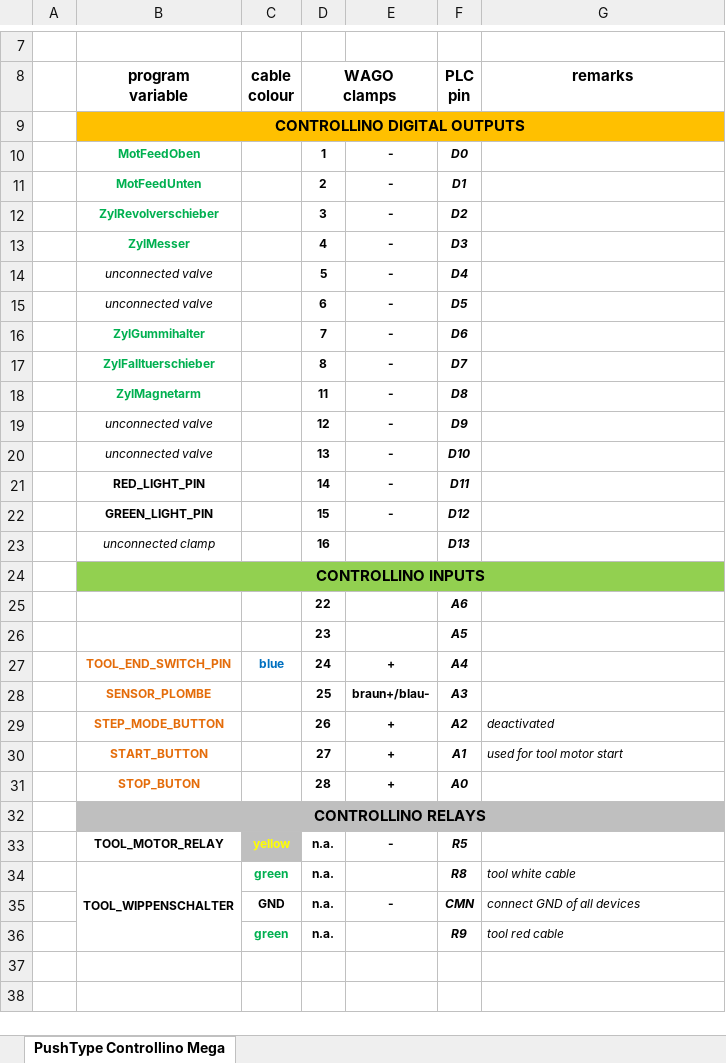
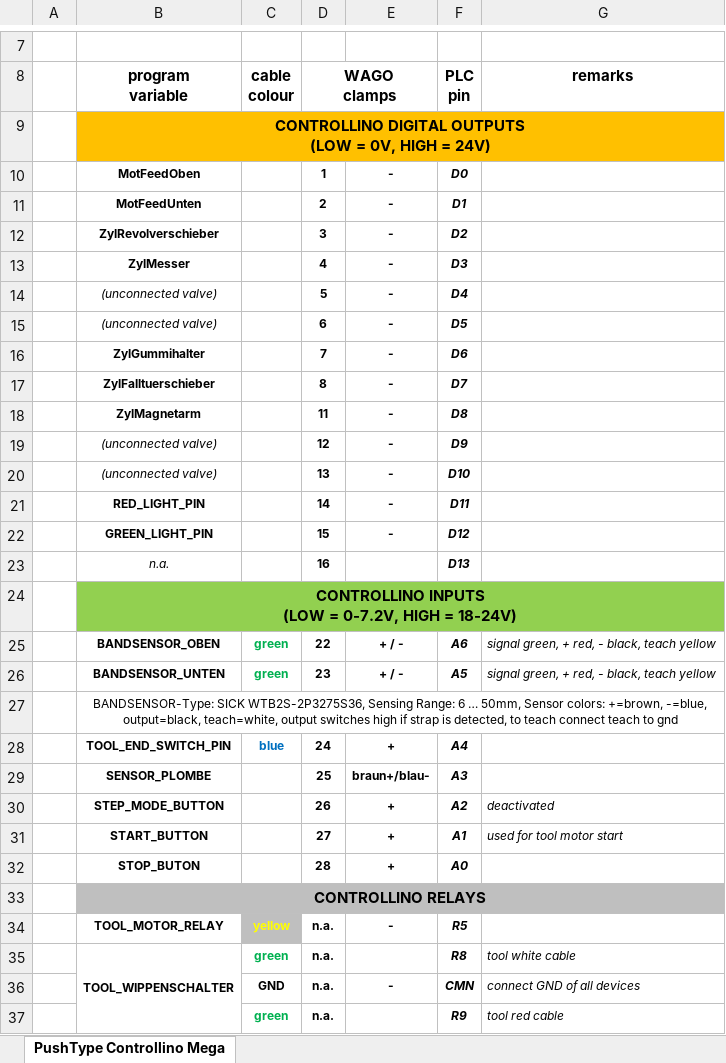
Before and after one commit to chischte/rig-pth-karussell, an Excel workbook: Documents/Layout_Map_Push_Type.xlsx, sheet PushType Controllino Mega, drawn as a sheet; only a part is shown, gaps mark what is left out; values as stored, in another font and other column widths than the file's, no borders; charts and pictures not drawn; removed rows and columns are numbered as before the commit, all else as after; ↵ is a line break in a cell; the diff names each change by its address in the sheet, - before the commit and + after, or states it on an @@ line.

Commit message:
Update Layout_Map_Push_Type.xlsx

```diff
--- a/Documents/Layout_Map_Push_Type.xlsx (sheet PushType Controllino Mega)
+++ b/Documents/Layout_Map_Push_Type.xlsx (sheet PushType Controllino Mega)
-B9 (program variable): CONTROLLINO DIGITAL OUTPUTS
+B9 (program variable): CONTROLLINO DIGITAL OUTPUTS ↵ (LOW = 0V, HIGH = 24V)
-B10:B13 text colour: #00B050
+B10:B13 text colour: black
-B14:B15 (program variable): unconnected valve
+B14:B15 (program variable): (unconnected valve)
-B16:B18 text colour: #00B050
+B16:B18 text colour: black
-B19:B20 (program variable): unconnected valve
+B19:B20 (program variable): (unconnected valve)
-B23 (program variable): unconnected clamp
+B23 (program variable): n.a.
-B24 (program variable): CONTROLLINO INPUTS
+B24 (program variable): CONTROLLINO INPUTS ↵ (LOW = 0-7.2V, HIGH = 18-24V)
-row 25:  |  |  | 22 |  | A6
-row 26:  |  |  | 23 |  | A5
+row 25:  | BANDSENSOR_OBEN | green | 22 | + / - | A6 | signal green, + red, - black, teach yellow
+row 26:  | BANDSENSOR_UNTEN | green | 23 | + / - | A5 | signal green, + red, - black, teach yellow
+row 27:  | BANDSENSOR-Type: SICK WTB2S-2P3275S36, Sensing Range: 6 … 50mm, Sensor colors: +=brown, -=blue, output=black, teach=white, output switches high if strap is detected, to teach connect teach to gnd
-B28:B32 text colour: #E46C0A
+B28:B32 text colour: black
```
Also changed, not shown: charts or pictures.
